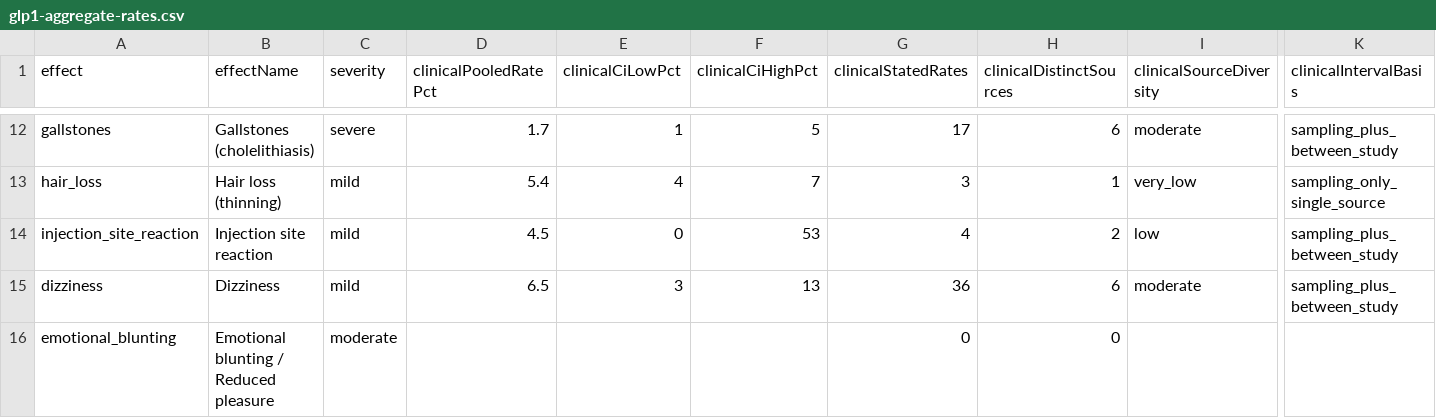
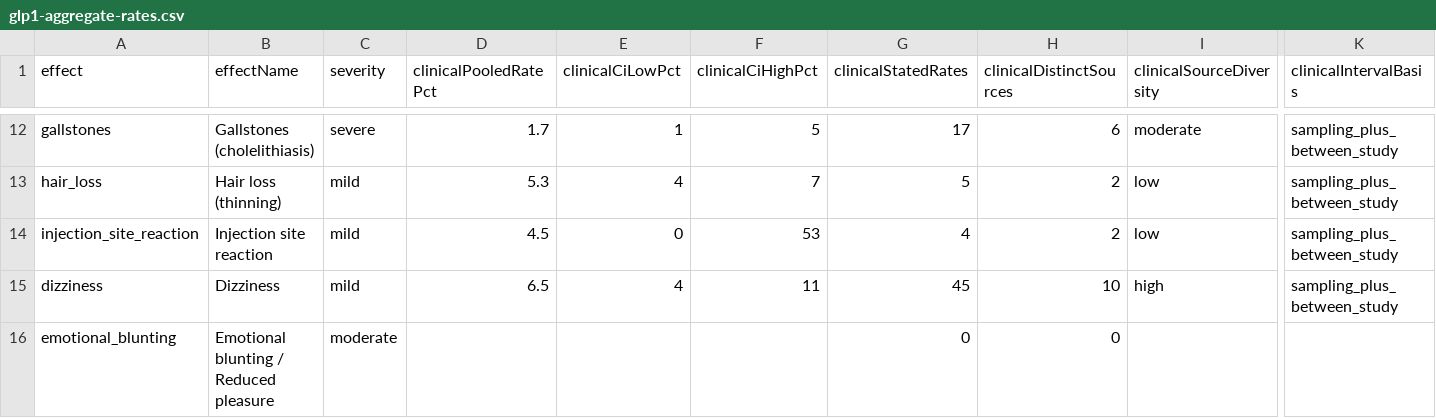
Before and after one commit to saurabhgoyal75/magistra-predictor, a CSV file: data/glp1-aggregate-rates.csv, drawn as a sheet; only a part is shown, gaps mark what is left out; the diff covers the shown part only; the diff names each change by its address in the sheet, - before the commit and + after, or states it on an @@ line.

Commit message:
Refresh data/glp1-aggregate-rates.csv from magistra.health (2026-09-14 pipeline run; loop cycle 2026-09-14-1333)

```diff
--- a/data/glp1-aggregate-rates.csv
+++ b/data/glp1-aggregate-rates.csv
-D13 (clinicalPooledRatePct): 5.4
+D13 (clinicalPooledRatePct): 5.3
-G13 (clinicalStatedRates): 3
+G13 (clinicalStatedRates): 5
-H13 (clinicalDistinctSources): 1
+H13 (clinicalDistinctSources): 2
-I13 (clinicalSourceDiversity): very_low
+I13 (clinicalSourceDiversity): low
-K13 (clinicalIntervalBasis): sampling_only_single_source
+K13 (clinicalIntervalBasis): sampling_plus_between_study
-E15 (clinicalCiLowPct): 3
+E15 (clinicalCiLowPct): 4
-F15 (clinicalCiHighPct): 13
+F15 (clinicalCiHighPct): 11
-G15 (clinicalStatedRates): 36
+G15 (clinicalStatedRates): 45
-H15 (clinicalDistinctSources): 6
+H15 (clinicalDistinctSources): 10
-I15 (clinicalSourceDiversity): moderate
+I15 (clinicalSourceDiversity): high
```
Also changed, not shown: 30 edited cells elsewhere in this file.
